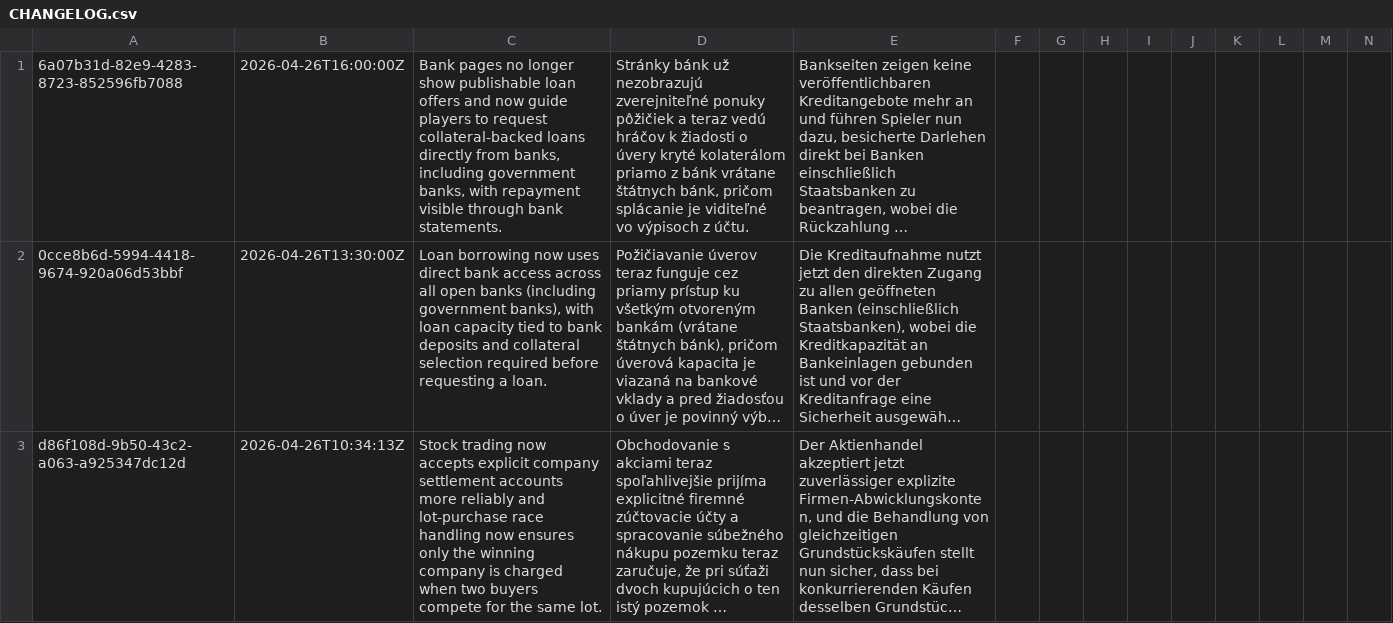
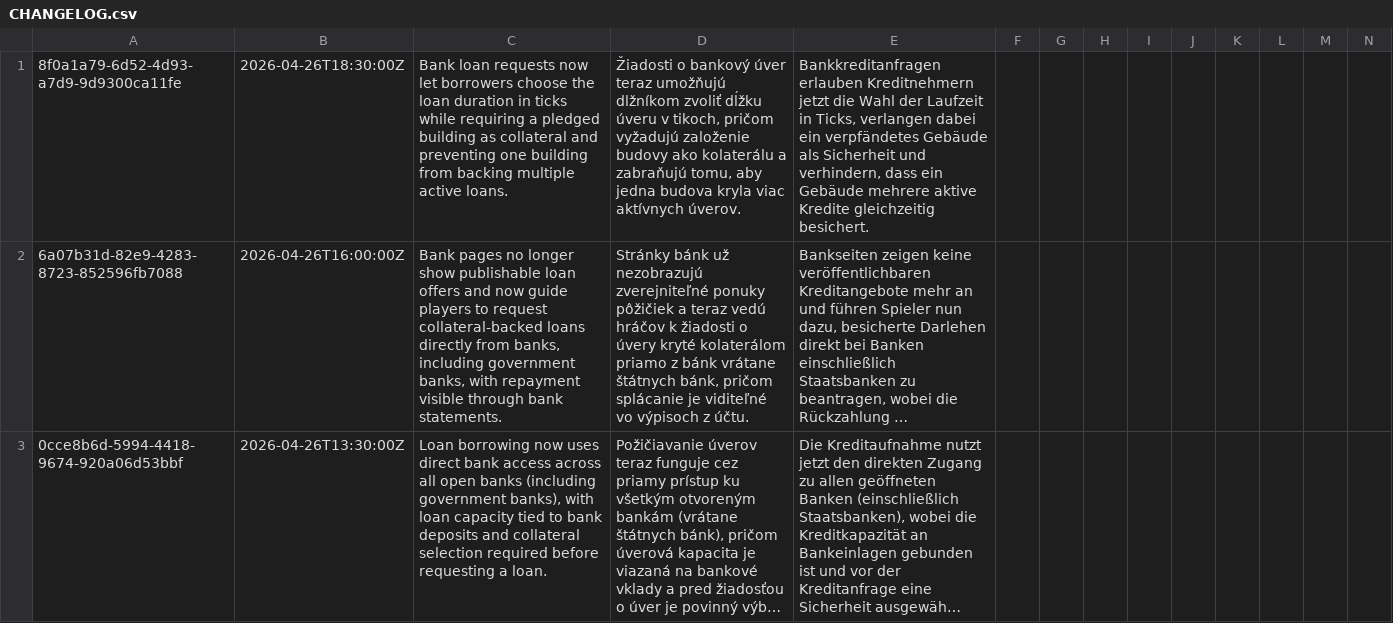
Before and after one commit to ludovit-scholtz/capitalism, a CSV file: CHANGELOG.csv, drawn as a sheet; only a part is shown; the shorter side is filled out with more unchanged rows; long unchanged cells end in …; rows hold the shown columns only; the diff names each change by its address in the sheet, - before the commit and + after, or states it on an @@ line.

Commit message:
feat(loan): allow borrowers to specify loan duration in ticks and validate duration input

```diff
--- a/CHANGELOG.csv
+++ b/CHANGELOG.csv
+row 1: 8f0a1a79-6d52-4d93-a7d9-9d9300ca11fe | 2026-04-26T18:30:00Z | Bank loan requests now let borrowers choose the loan duration in ticks while requiring a pledged building as collateral and preventing one building from backing multiple active loans. | Žiadosti o bankový úver teraz umožňujú dlžníkom zvoliť dĺžku úveru v tikoch, pričom vyžadujú založenie budovy ako kolaterálu a zabraňujú tomu, aby jedna budova kryla viac aktívnych úverov. | Bankkreditanfragen erlauben Kreditnehmern jetzt die Wahl der Laufzeit in Ticks, verlangen dabei ein verpfändetes Gebäude als Sicherheit und verhindern, dass ein Gebäude mehrere aktive Kredite gleichzeitig besichert.
```
Also changed, not shown: 6 other files.
